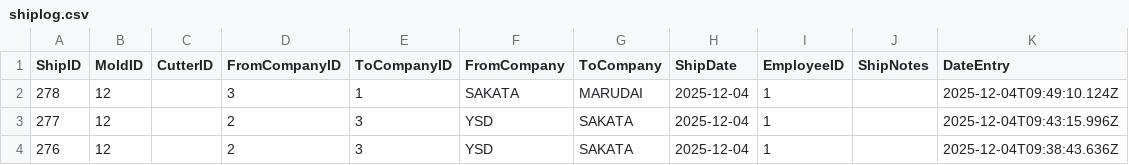
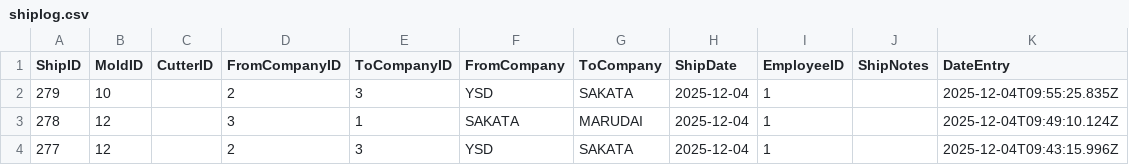
Before and after one commit to toanysd/MoldCutterSearch, a CSV file: Data/shiplog.csv, drawn as a sheet; only a part is shown; the shorter side is filled out with more unchanged rows; the diff names each change by its address in the sheet, - before the commit and + after, or states it on an @@ line.

Commit message:
Add shiplog.csv entry

```diff
--- a/Data/shiplog.csv
+++ b/Data/shiplog.csv
+row 2: 279 | 10 |  | 2 | 3 | YSD | SAKATA | 2025-12-04 | 1 |  | 2025-12-04T09:55:25.835Z
```
